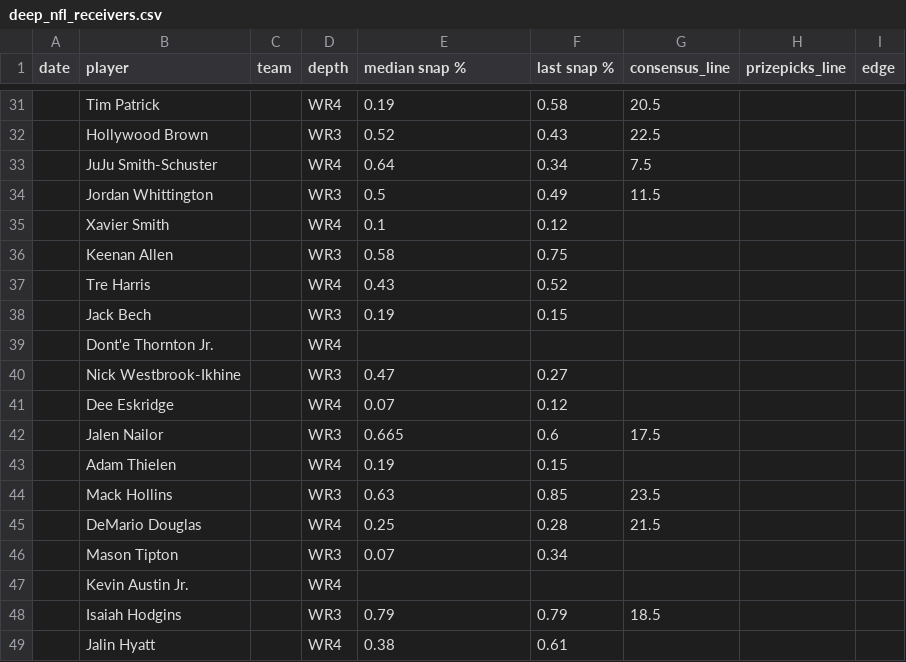
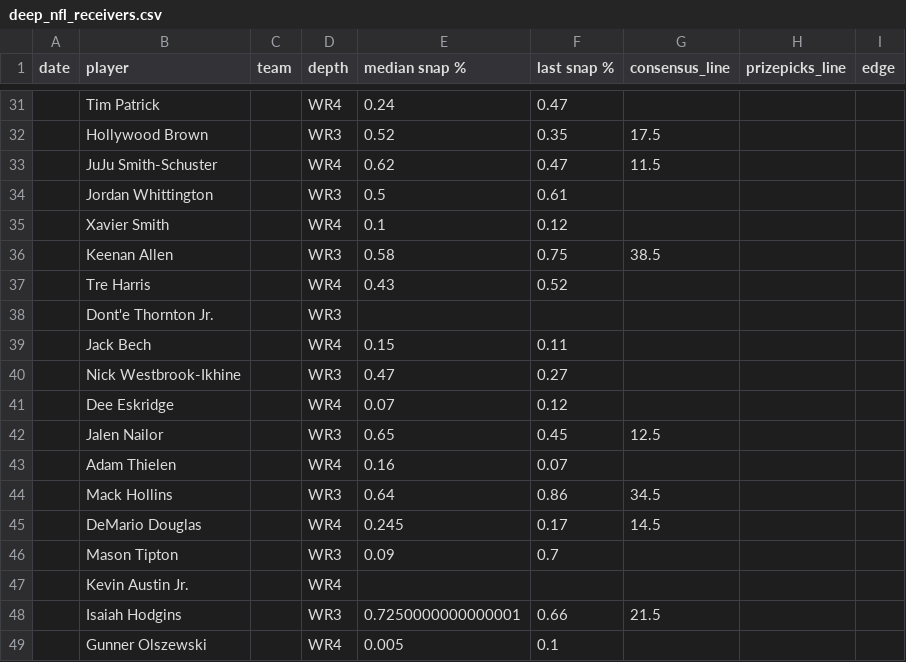
Before and after one commit to oddsjuice/nfl-deep-receivers, a CSV file: deep_nfl_receivers.csv, drawn as a sheet; only a part is shown, gaps mark what is left out; the diff covers the shown part only.

```diff
--- a/deep_nfl_receivers.csv
+++ b/deep_nfl_receivers.csv
@@ -31,19 +31,19 @@ date,player,team,depth,median snap %,last snap %,consensus_line,prizepicks_line,
-,Tim Patrick,,WR4,0.19,0.58,20.5,,
-,Hollywood Brown,,WR3,0.52,0.43,22.5,,
-,JuJu Smith-Schuster,,WR4,0.64,0.34,7.5,,
-,Jordan Whittington,,WR3,0.5,0.49,11.5,,
+,Tim Patrick,,WR4,0.24,0.47,,,
+,Hollywood Brown,,WR3,0.52,0.35,17.5,,
+,JuJu Smith-Schuster,,WR4,0.62,0.47,11.5,,
+,Jordan Whittington,,WR3,0.5,0.61,,,
 ,Xavier Smith,,WR4,0.1,0.12,,,
-,Keenan Allen,,WR3,0.58,0.75,,,
+,Keenan Allen,,WR3,0.58,0.75,38.5,,
 ,Tre Harris,,WR4,0.43,0.52,,,
-,Jack Bech,,WR3,0.19,0.15,,,
-,Dont'e Thornton Jr.,,WR4,,,,,
+,Dont'e Thornton Jr.,,WR3,,,,,
+,Jack Bech,,WR4,0.15,0.11,,,
 ,Nick Westbrook-Ikhine,,WR3,0.47,0.27,,,
 ,Dee Eskridge,,WR4,0.07,0.12,,,
-,Jalen Nailor,,WR3,0.665,0.6,17.5,,
-,Adam Thielen,,WR4,0.19,0.15,,,
-,Mack Hollins,,WR3,0.63,0.85,23.5,,
-,DeMario Douglas,,WR4,0.25,0.28,21.5,,
-,Mason Tipton,,WR3,0.07,0.34,,,
+,Jalen Nailor,,WR3,0.65,0.45,12.5,,
+,Adam Thielen,,WR4,0.16,0.07,,,
+,Mack Hollins,,WR3,0.64,0.86,34.5,,
+,DeMario Douglas,,WR4,0.245,0.17,14.5,,
+,Mason Tipton,,WR3,0.09,0.7,,,
 ,Kevin Austin Jr.,,WR4,,,,,
-,Isaiah Hodgins,,WR3,0.79,0.79,18.5,,
-,Jalin Hyatt,,WR4,0.38,0.61,,,
+,Isaiah Hodgins,,WR3,0.7250000000000001,0.66,21.5,,
+,Gunner Olszewski,,WR4,0.005,0.1,,,
```
Also changed, not shown: 7 added rows, 7 removed rows and 84 edited cells elsewhere in this file.
